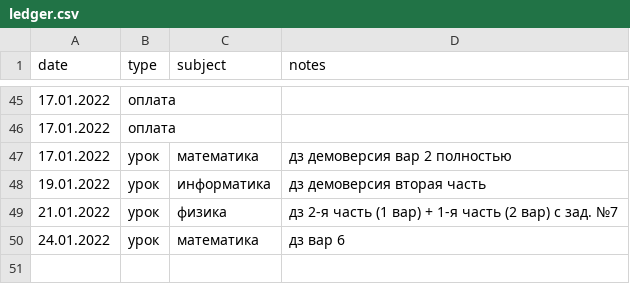
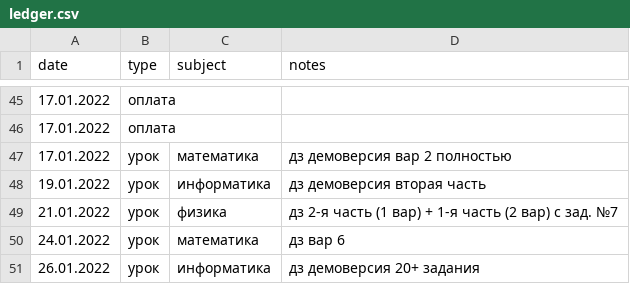
Before and after one commit to rm1113/ledger, a CSV file: data/ledger.csv, drawn as a sheet; only a part is shown, gaps mark what is left out.

```diff
--- a/data/ledger.csv
+++ b/data/ledger.csv
@@ -50 +50,2 @@ date,type,subject,notes
 24.01.2022,урок,математика,дз вар 6
+26.01.2022,урок,информатика,дз демоверсия 20+ задания
```
Also changed, not shown: 2 other files.
